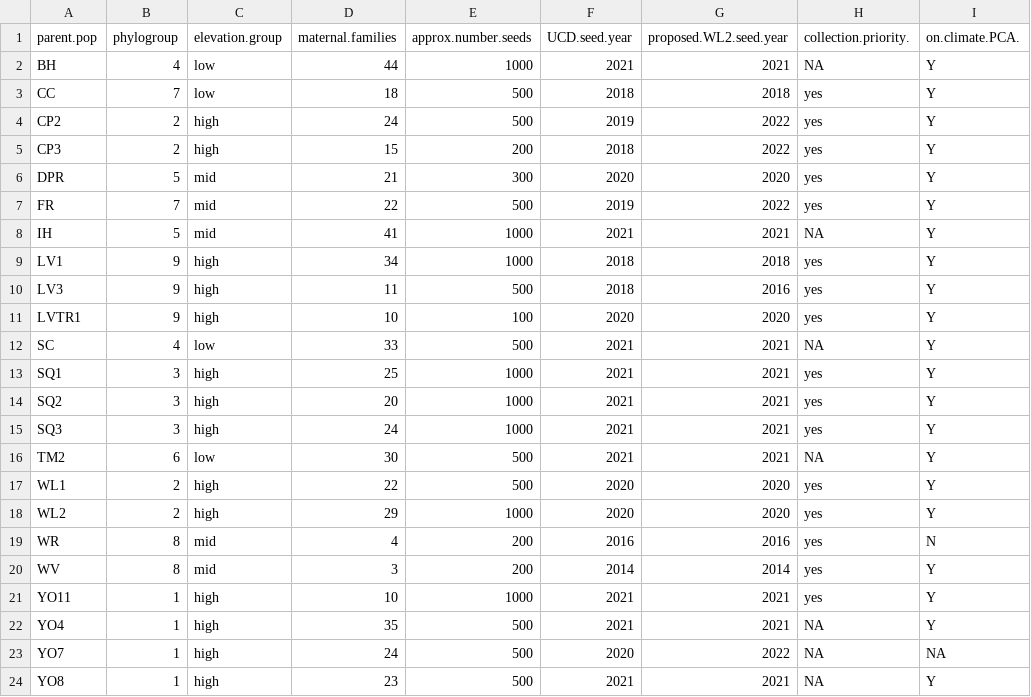
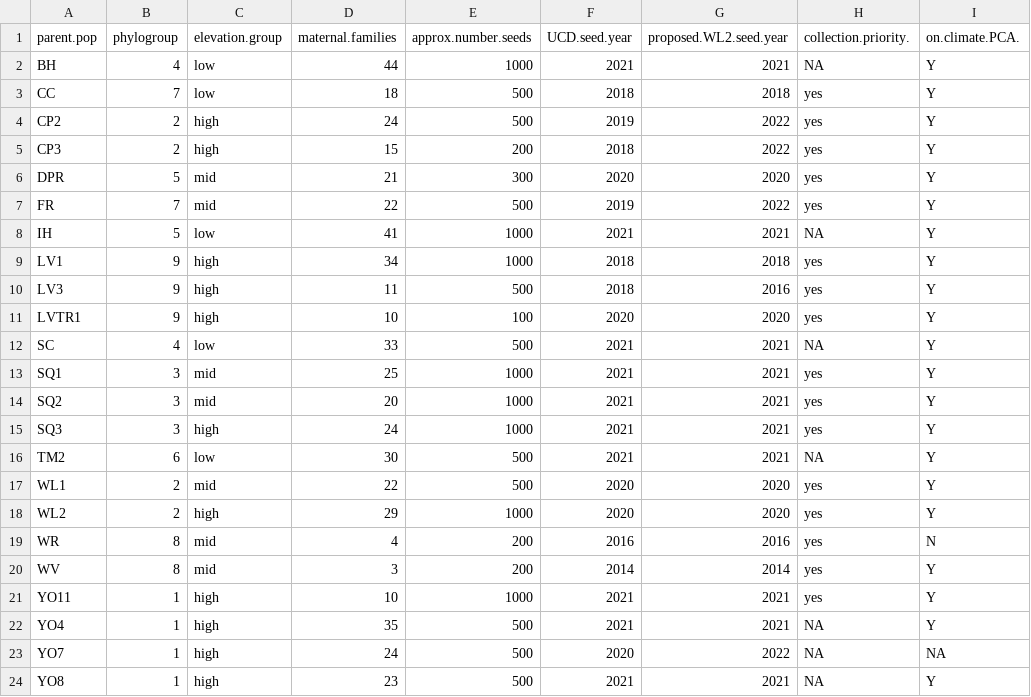
Before and after one commit to IntBio-UCD/parent_pops_common-gardens, a CSV file: input/UCD_Data/Pops_for_2022_UCD.csv, drawn as a sheet; only a part is shown; the diff names each change by its address in the sheet, - before the commit and + after, or states it on an @@ line.

Commit message:
Modified the elevation classifications based on snowpack data.

```diff
--- a/input/UCD_Data/Pops_for_2022_UCD.csv
+++ b/input/UCD_Data/Pops_for_2022_UCD.csv
-C8 (elevation.group): mid
+C8 (elevation.group): low
-C13:C14 (elevation.group): high
+C13:C14 (elevation.group): mid
-C17 (elevation.group): high
+C17 (elevation.group): mid
```
